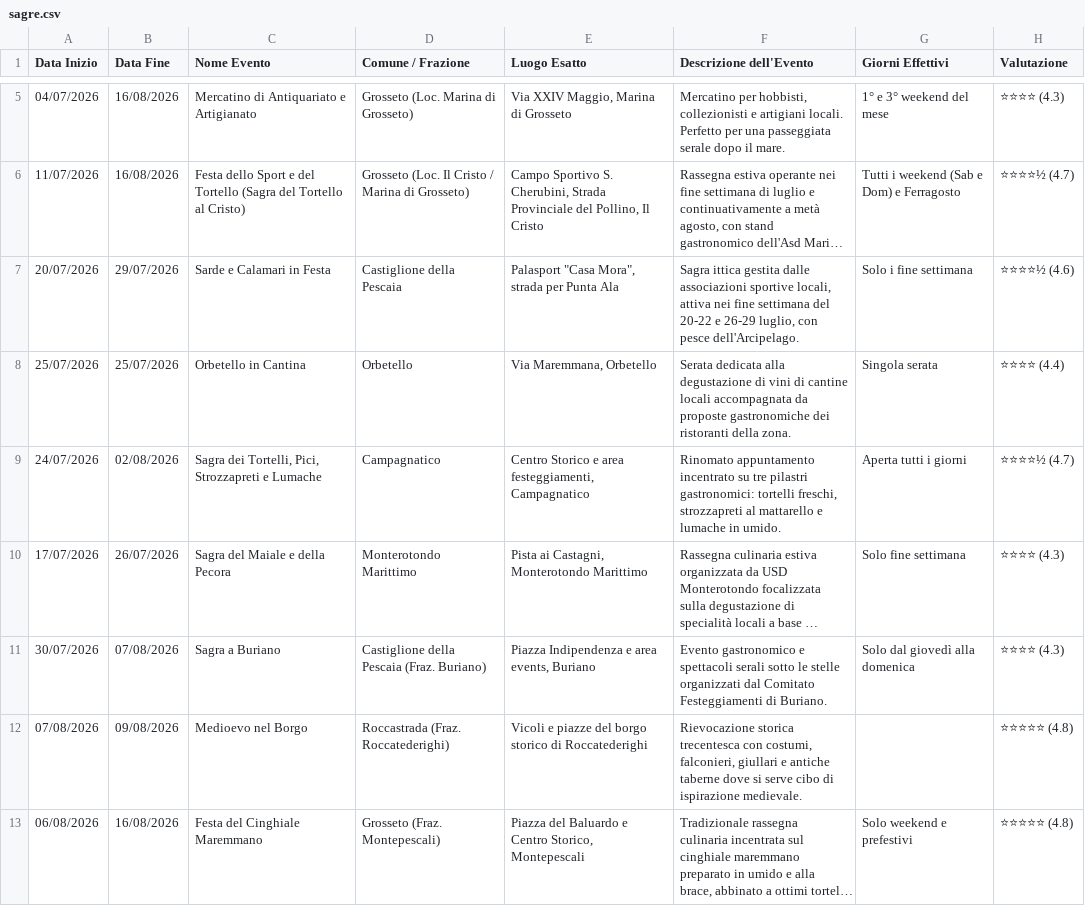
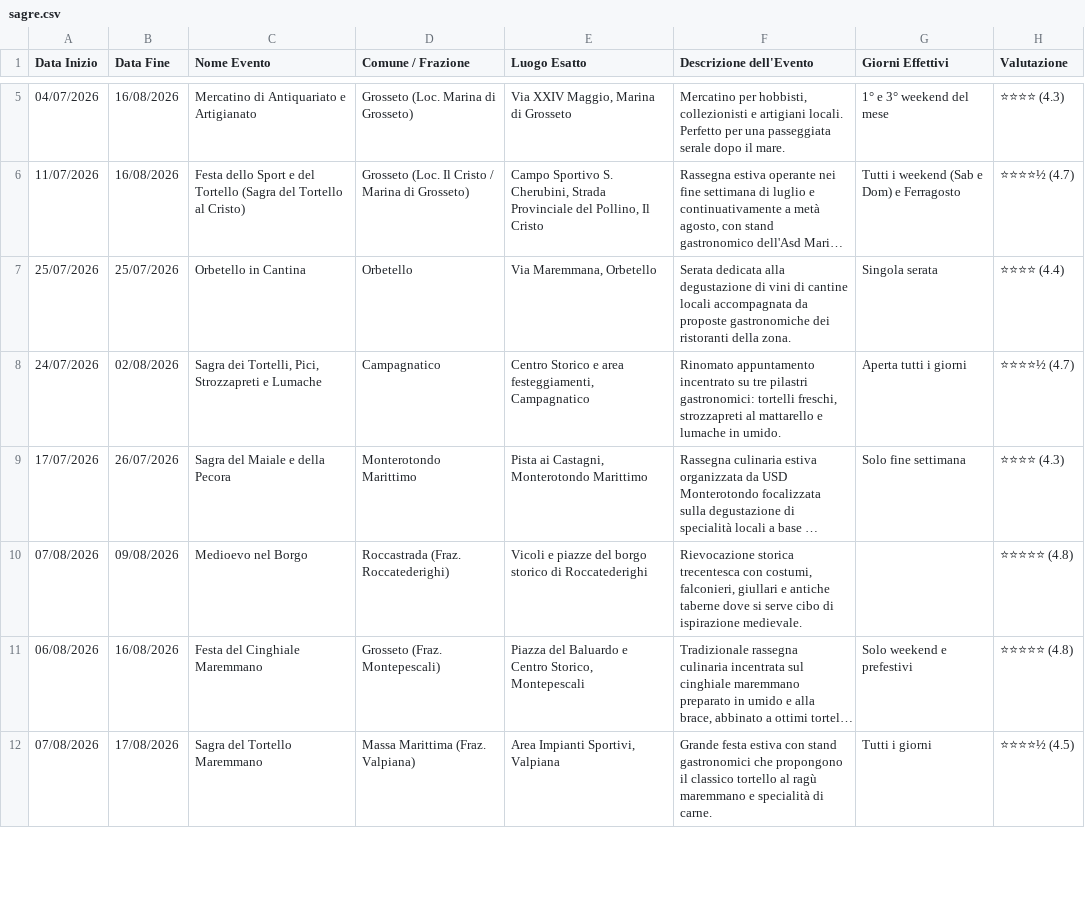
Before and after one commit to infomichelerosati/SagreGrosseto, a CSV file: sagre.csv, drawn as a sheet; only a part is shown, gaps mark what is left out; the shorter side is filled out with more unchanged rows; long unchanged cells end in …; the diff names each change by its address in the sheet, - before the commit and + after, or states it on an @@ line.

Commit message:
Rimozione eventi errati per i prossimi 15 giorni (Buriano, Sarde e Calamari)

```diff
--- a/sagre.csv
+++ b/sagre.csv
-row 7: 20/07/2026 | 29/07/2026 | Sarde e Calamari in Festa | Castiglione della Pescaia | Palasport "Casa Mora", strada per Punta Ala | Sagra ittica gestita dalle associazioni sportive locali, attiva nei fine settimana del 20-22 e 26-29 luglio, con pesce dell'Arcipelago. | Solo i fine settimana | ⭐⭐⭐⭐½ (4.6)
-row 11: 30/07/2026 | 07/08/2026 | Sagra a Buriano | Castiglione della Pescaia (Fraz. Buriano) | Piazza Indipendenza e area events, Buriano | Evento gastronomico e spettacoli serali sotto le stelle organizzati dal Comitato Festeggiamenti di Buriano. | Solo dal giovedì alla domenica | ⭐⭐⭐⭐ (4.3)
```
